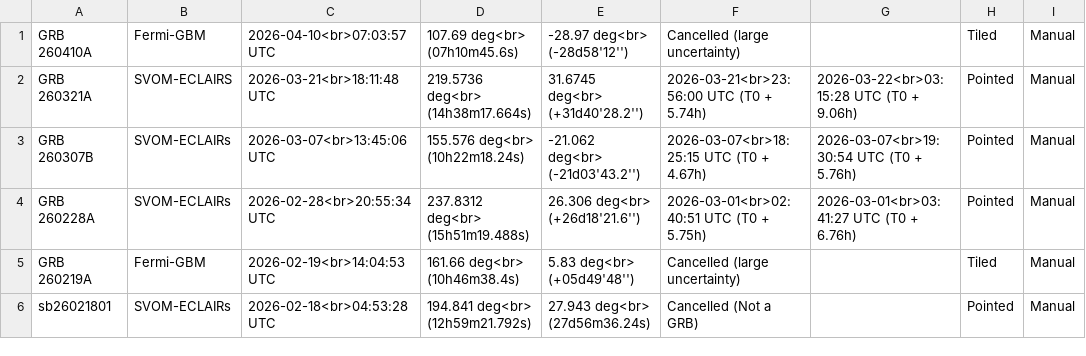
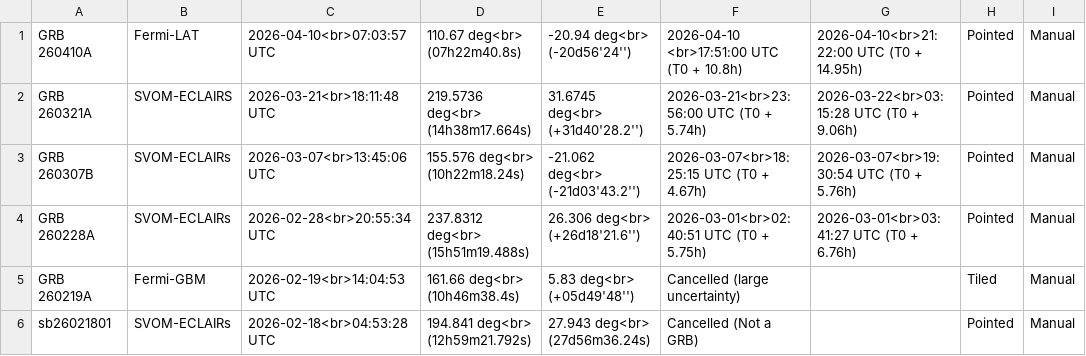
Before and after one commit to grbhess/grbhess.github.io, a CSV file: obstable.csv, drawn as a sheet; only a part is shown; the diff names each change by its address in the sheet, - before the commit and + after, or states it on an @@ line.

Commit message:
Automated Astro-COLIBRI commit: change of GRB 260410A by Ilja Jaroschewski

```diff
--- a/obstable.csv
+++ b/obstable.csv
-B1: Fermi-GBM
+B1: Fermi-LAT
-D1: 107.69 deg<br> (07h10m45.6s)
+D1: 110.67 deg<br> (07h22m40.8s)
-E1: -28.97 deg<br> (-28d58'12'')
+E1: -20.94 deg<br> (-20d56'24'')
-F1: Cancelled (large uncertainty)
+F1: 2026-04-10 <br>17:51:00 UTC (T0 + 10.8h)
-G1: (empty)
+G1: 2026-04-10<br>21:22:00 UTC (T0 + 14.95h)
-H1: Tiled
+H1: Pointed
```
